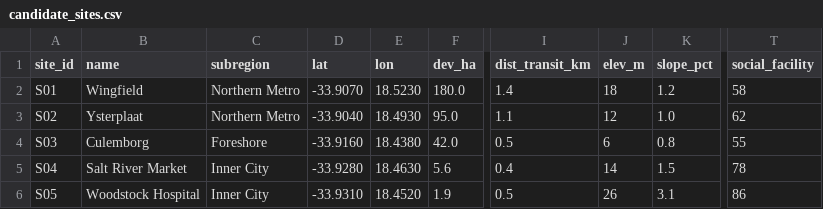
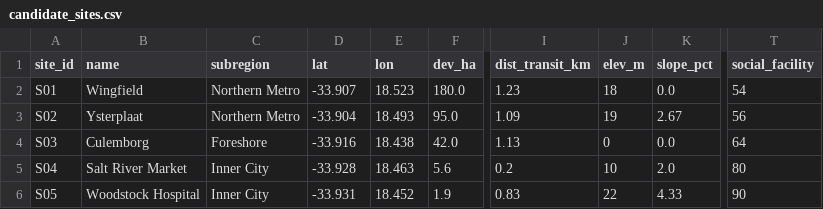
Before and after one commit to anthonyapollis/Cape_Town_Housing_GIS, a CSV file: data/candidate_sites.csv, drawn as a sheet; only a part is shown, gaps mark what is left out; the diff covers the shown part only; the diff names each change by its address in the sheet, - before the commit and + after, or states it on an @@ line.

Commit message:
Measure four estimated criteria; add input-uncertainty test and a test suite
measure_site_context.py replaces desktop estimates with open data:
- dist_transit_km  -> nearest of 131 OSM rail stations/halts
- social_facility  -> weighted count of 1642 mapped schools, clinics,
                      hospitals, doctors and pharmacies within 1km/2km
- elev_m, slope_pct -> SRTM 30m, slope from a 300m cross per site

Estimate-vs-measurement r ran +0.61 to +0.79. 18 of 30 sites moved rank (max 6);
Wingfield climbed into the top ten. The systematic correction: the estimates
under-rated Cape Flats social facilities (Khayelitsha 96 measured vs 54 guessed).

input_sensitivity() perturbs the remaining estimates rather than the weights,
vectorised over the score matrix. Only 7 sites hold a top-10 place vs 9 under
weight noise, mean swing 4.9 places: the inputs matter more than the weighting.

tests/: 26 invariants, mutation-checked. Atlas gains a weights/inputs toggle on
the stability chart and a corrected provenance note.

```diff
--- a/data/candidate_sites.csv
+++ b/data/candidate_sites.csv
-D2 (lat): -33.9070
+D2 (lat): -33.907
-E2 (lon): 18.5230
+E2 (lon): 18.523
-I2 (dist_transit_km): 1.4
+I2 (dist_transit_km): 1.23
-K2 (slope_pct): 1.2
+K2 (slope_pct): 0.0
-T2 (social_facility): 58
+T2 (social_facility): 54
-D3 (lat): -33.9040
+D3 (lat): -33.904
-E3 (lon): 18.4930
+E3 (lon): 18.493
-I3 (dist_transit_km): 1.1
+I3 (dist_transit_km): 1.09
-J3 (elev_m): 12
+J3 (elev_m): 19
-K3 (slope_pct): 1.0
+K3 (slope_pct): 2.67
-T3 (social_facility): 62
+T3 (social_facility): 56
-D4 (lat): -33.9160
+D4 (lat): -33.916
-E4 (lon): 18.4380
+E4 (lon): 18.438
-I4 (dist_transit_km): 0.5
+I4 (dist_transit_km): 1.13
-J4 (elev_m): 6
+J4 (elev_m): 0
-K4 (slope_pct): 0.8
+K4 (slope_pct): 0.0
-T4 (social_facility): 55
+T4 (social_facility): 64
-D5 (lat): -33.9280
+D5 (lat): -33.928
-E5 (lon): 18.4630
+E5 (lon): 18.463
-I5 (dist_transit_km): 0.4
+I5 (dist_transit_km): 0.2
-J5 (elev_m): 14
+J5 (elev_m): 10
-K5 (slope_pct): 1.5
+K5 (slope_pct): 2.0
-T5 (social_facility): 78
+T5 (social_facility): 80
-D6 (lat): -33.9310
+D6 (lat): -33.931
-E6 (lon): 18.4520
+E6 (lon): 18.452
-I6 (dist_transit_km): 0.5
+I6 (dist_transit_km): 0.83
-J6 (elev_m): 26
+J6 (elev_m): 22
-K6 (slope_pct): 3.1
+K6 (slope_pct): 4.33
-T6 (social_facility): 86
+T6 (social_facility): 90
```
Also changed, not shown: 154 edited cells elsewhere in this file, outputs/criteria_scores.csv, outputs/sensitivity.csv, 15 other files.
